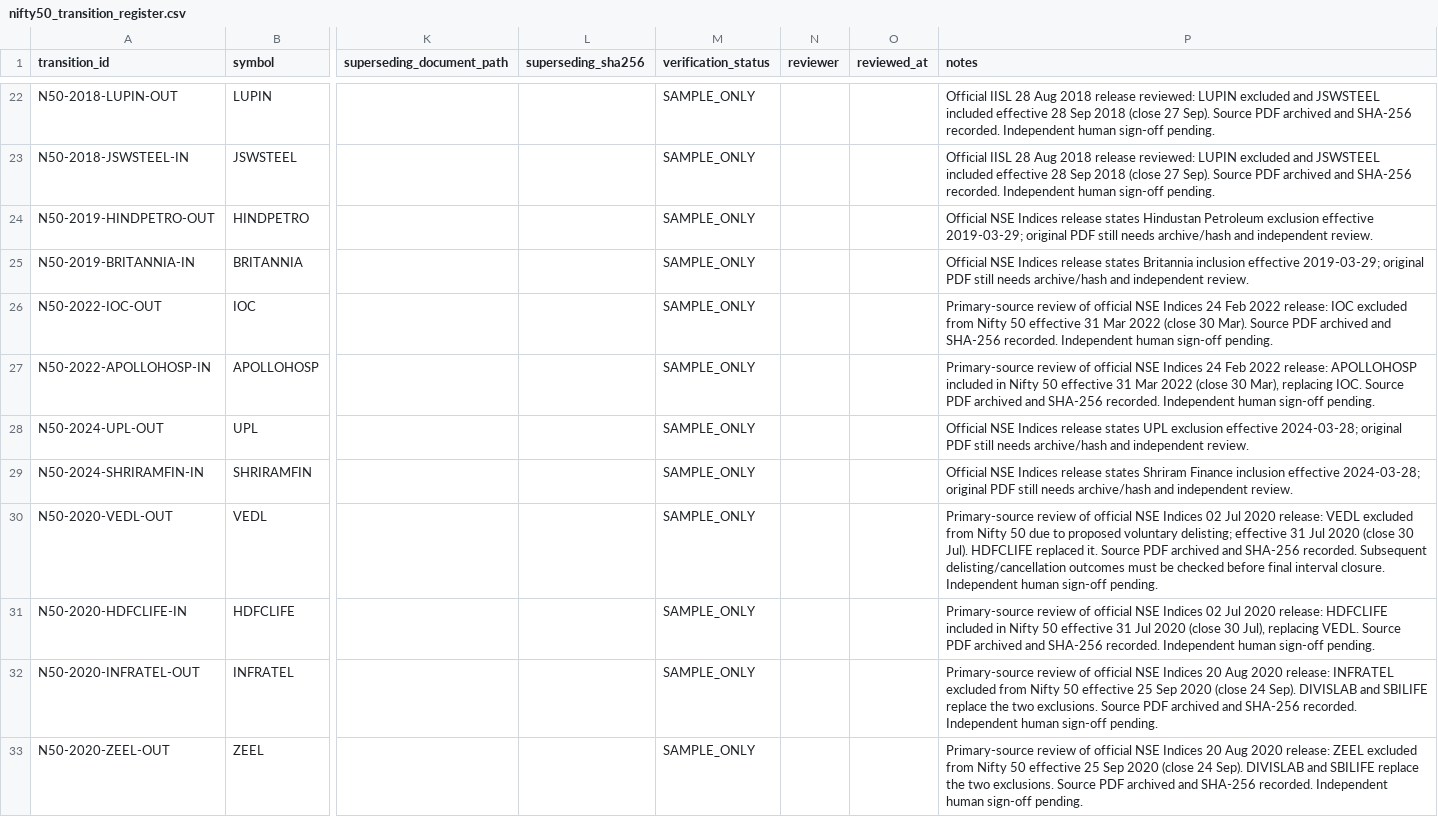
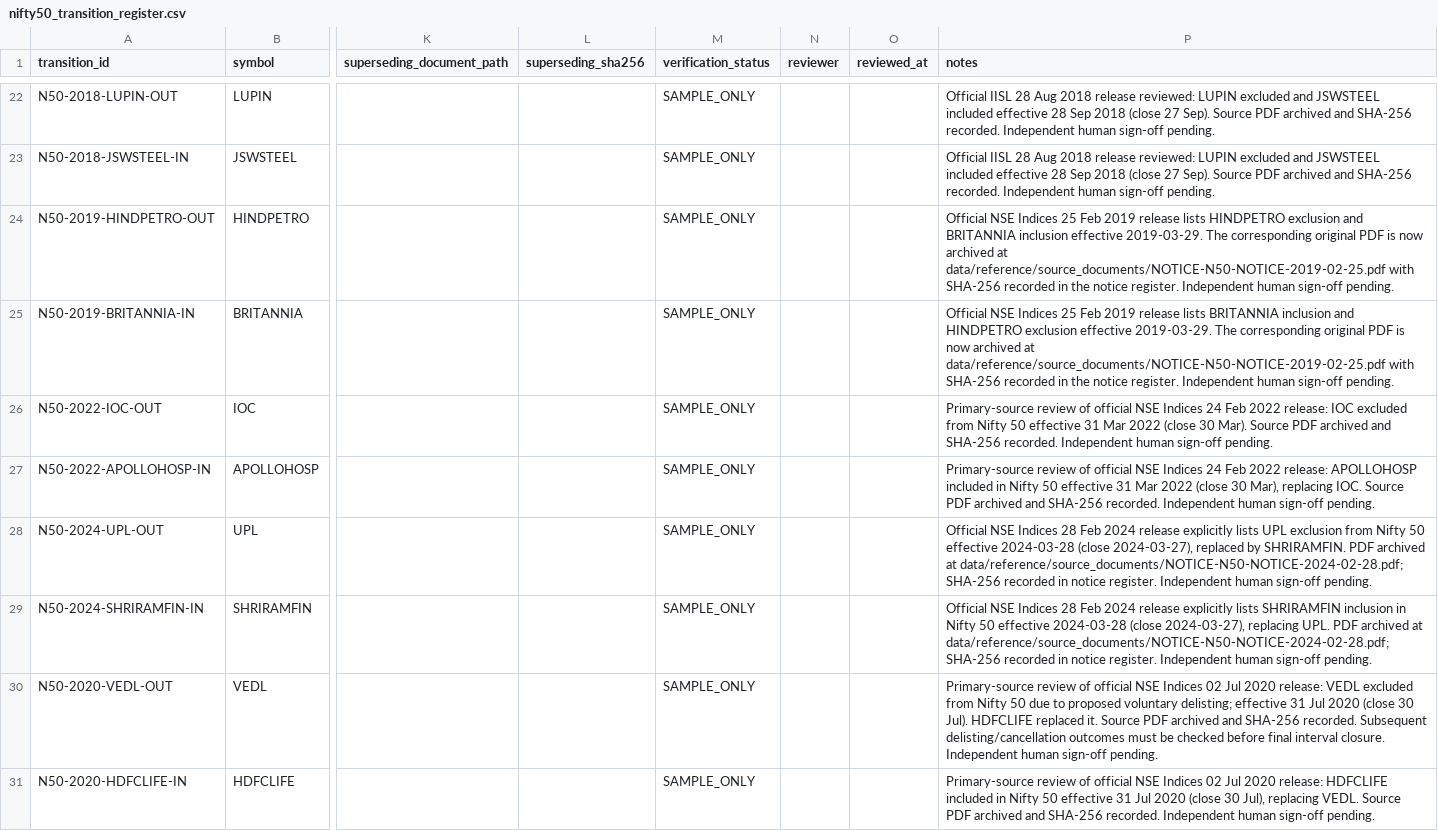
Before and after one commit to vishwasgarg5/Trader, a CSV file: data/reference/nifty50_transition_register.csv, drawn as a sheet; only a part is shown, gaps mark what is left out; the shorter side is filled out with more unchanged rows; the diff names each change by its address in the sheet, - before the commit and + after, or states it on an @@ line.

Commit message:
data: reconcile 2019 and 2024 transition source notes

```diff
--- a/data/reference/nifty50_transition_register.csv
+++ b/data/reference/nifty50_transition_register.csv
-P24 (notes): …NSE Indices release states Hindustan Petroleum exclusion effective 2019-03-29; original PDF still needs archive/hash and independent review.
+P24 (notes): …NSE Indices 25 Feb 2019 release lists HINDPETRO exclusion and BRITANNIA inclusion effective 2019-03-29. The corresponding original PDF is now archived at data/reference/source_documents/NOTICE-N50-NOTICE-2019-02-25.pdf with SHA-256 recorded in the notice register. Independent human sign-off pending.
-P25 (notes): …NSE Indices release states Britannia inclusion effective 2019-03-29; original PDF still needs archive/hash and independent review.
+P25 (notes): …NSE Indices 25 Feb 2019 release lists BRITANNIA inclusion and HINDPETRO exclusion effective 2019-03-29. The corresponding original PDF is now archived at data/reference/source_documents/NOTICE-N50-NOTICE-2019-02-25.pdf with SHA-256 recorded in the notice register. Independent human sign-off pending.
-P28 (notes): …NSE Indices release states UPL exclusion effective 2024-03-28; original PDF still needs archive/hash and independent review.
+P28 (notes): …NSE Indices 28 Feb 2024 release explicitly lists UPL exclusion from Nifty 50 effective 2024-03-28 (close 2024-03-27), replaced by SHRIRAMFIN. PDF archived at data/reference/source_documents/NOTICE-N50-NOTICE-2024-02-28.pdf; SHA-256 recorded in notice register. Independent human sign-off pending.
-P29 (notes): …NSE Indices release states Shriram Finance inclusion effective 2024-03-28; original PDF still needs archive/hash and independent review.
+P29 (notes): …NSE Indices 28 Feb 2024 release explicitly lists SHRIRAMFIN inclusion in Nifty 50 effective 2024-03-28 (close 2024-03-27), replacing UPL. PDF archived at data/reference/source_documents/NOTICE-N50-NOTICE-2024-02-28.pdf; SHA-256 recorded in notice register. Independent human sign-off pending.
```
